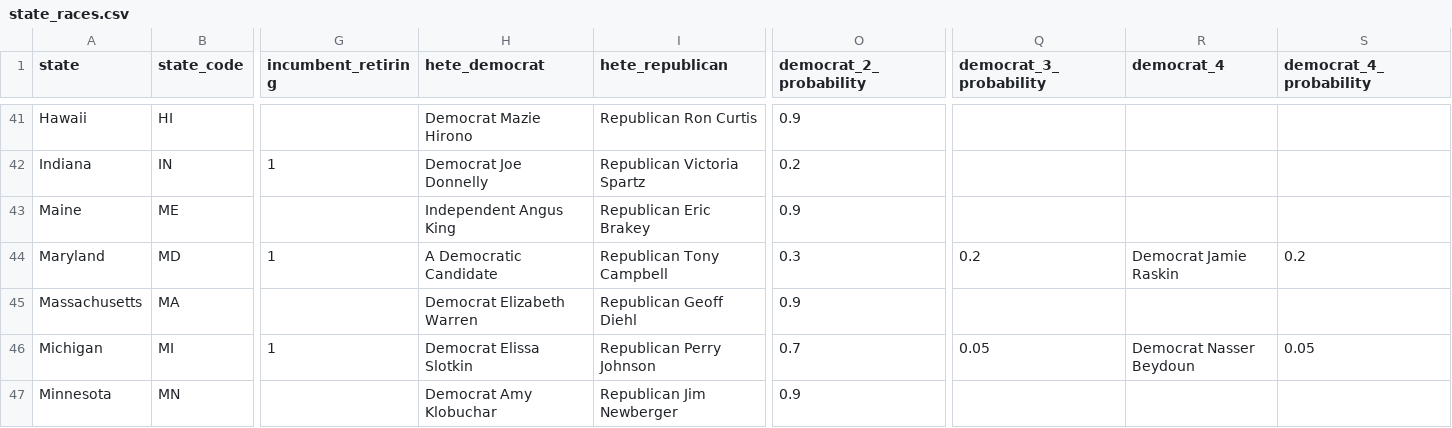
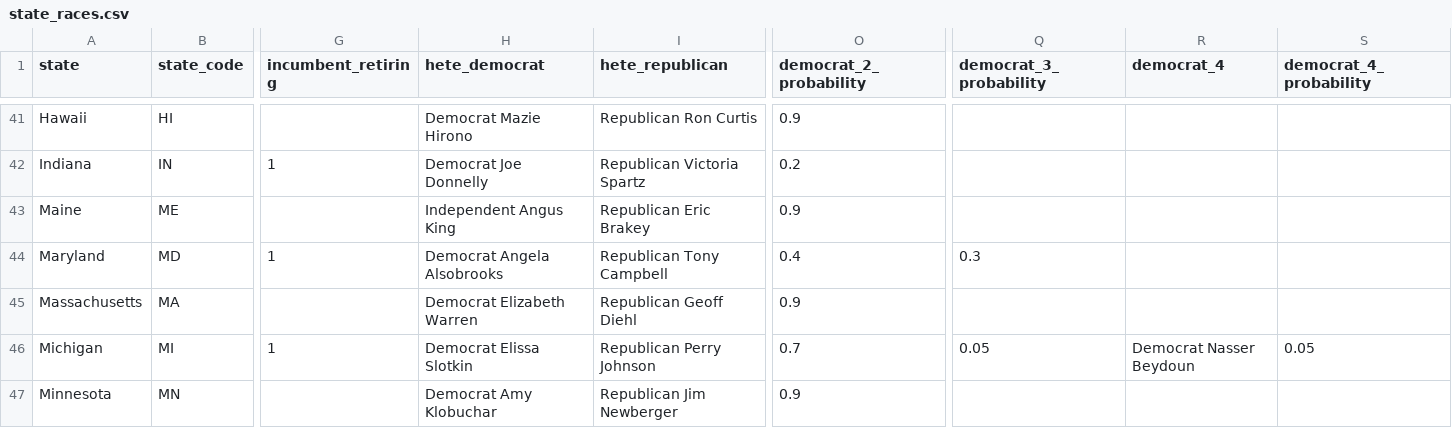
Before and after one commit to carnival-farmer/data, a CSV file: v2/state_races.csv, drawn as a sheet; only a part is shown, gaps mark what is left out; the diff names each change by its address in the sheet, - before the commit and + after, or states it on an @@ line.

Commit message:
Updating data

```diff
--- a/v2/state_races.csv
+++ b/v2/state_races.csv
-H44 (hete_democrat): A Democratic Candidate
+H44 (hete_democrat): Democrat Angela Alsobrooks
-O44 (democrat_2_probability): 0.3
+O44 (democrat_2_probability): 0.4
-Q44 (democrat_3_probability): 0.2
+Q44 (democrat_3_probability): 0.3
-R44 (democrat_4): Democrat Jamie Raskin
+R44 (democrat_4): (empty)
-S44 (democrat_4_probability): 0.2
+S44 (democrat_4_probability): (empty)
```
